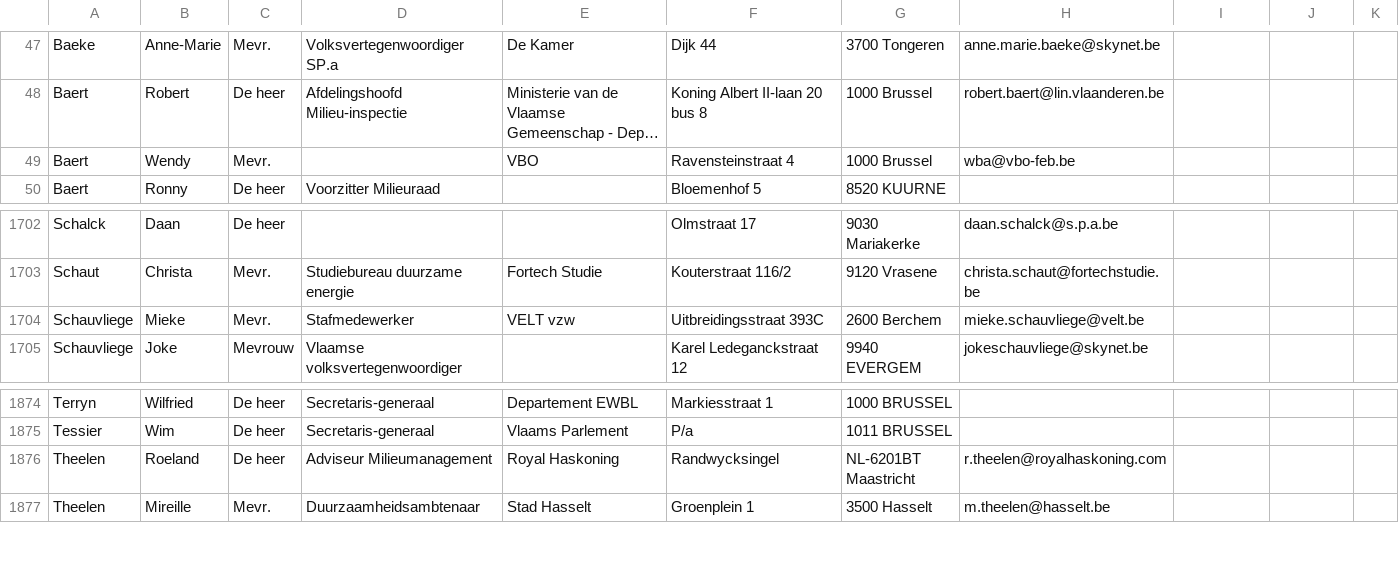
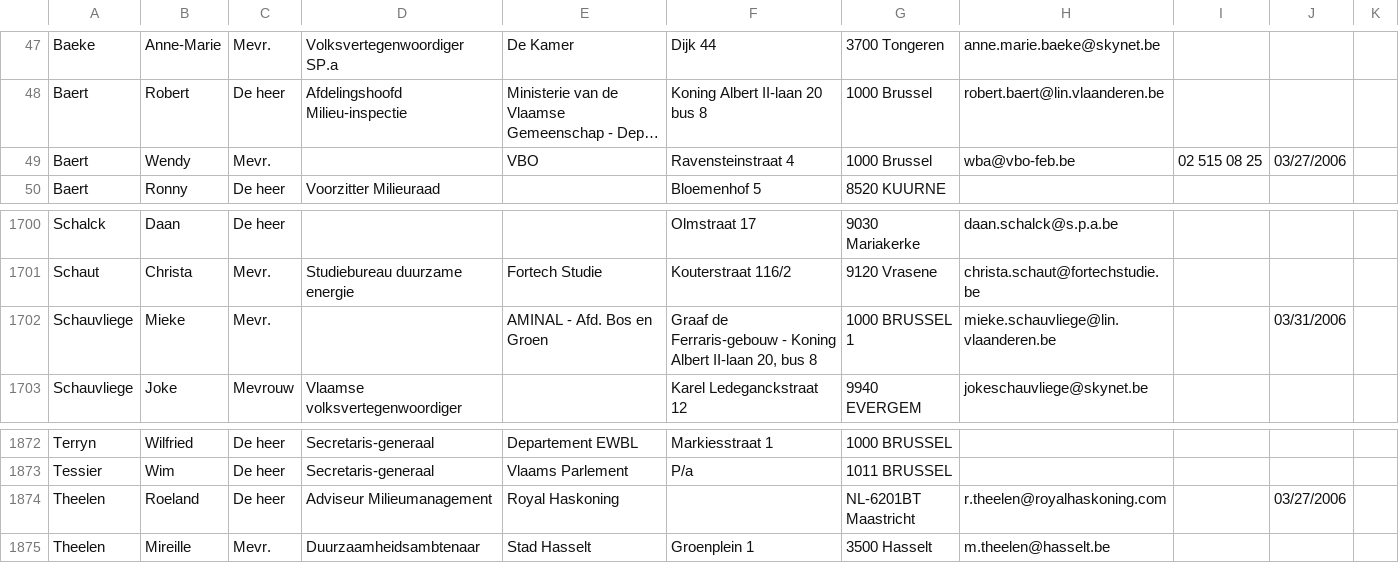
Before and after one commit to milieuinfo/minaraad, a CSV file: sync/input/Nieuwbriefbestand.csv, drawn as a sheet; only a part is shown, gaps mark what is left out; long unchanged cells end in …; addresses are those after the commit; the diff covers the shown part only; the diff names each change by its address in the sheet, - before the commit and + after, or states it on an @@ line.

```diff
--- a/sync/input/Nieuwbriefbestand.csv
+++ b/sync/input/Nieuwbriefbestand.csv
-I49: (empty)
+I49: 02 515 08 25
-J49: (empty)
+J49: 03/27/2006
-D1702: Stafmedewerker
+D1702: (empty)
-E1702: VELT vzw
+E1702: AMINAL - Afd. Bos en Groen
-F1702: Uitbreidingsstraat 393C
+F1702: Graaf de Ferraris-gebouw - Koning Albert II-laan 20, bus 8
-G1702: 2600 Berchem
+G1702: 1000 BRUSSEL 1
-H1702: mieke.schauvliege@velt.be
+H1702: mieke.schauvliege@lin.vlaanderen.be
-J1702: (empty)
+J1702: 03/31/2006
-F1874: Randwycksingel
+F1874: (empty)
-J1874: (empty)
+J1874: 03/27/2006
```
Also changed, not shown: 1 added row, 4 removed rows and 2 edited cells elsewhere in this file, 4 other files.
